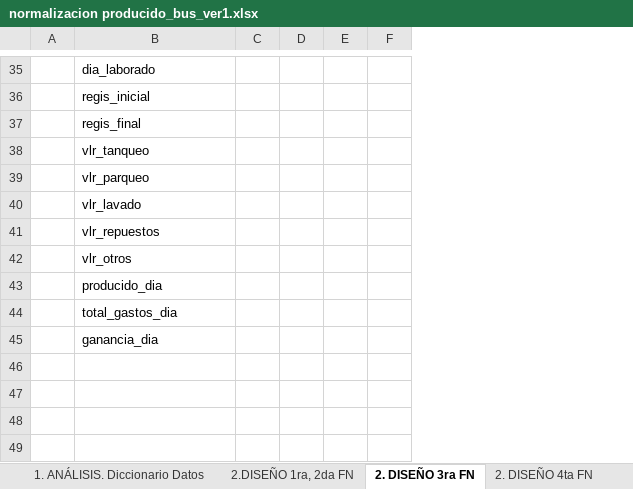
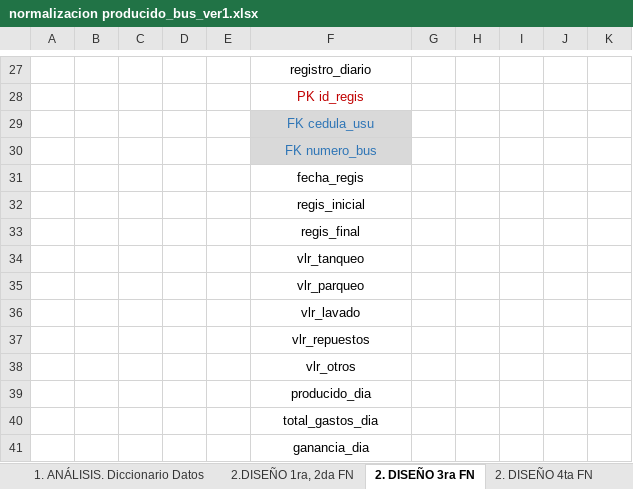
Before and after one commit to cesarausan/registrodelproducido, an Excel workbook: base_datos/normalizacion producido_bus_ver1.xlsx, sheet 2. DISEÑO 3ra FN, drawn as a sheet; only a part is shown, gaps mark what is left out; values as stored, in another font and other column widths than the file's, no borders; charts and pictures not drawn; addresses are those after the commit; the diff covers the shown part only; the diff names each change by its address in the sheet, - before the commit and + after, or states it on an @@ line.

```diff
--- a/base_datos/normalizacion producido_bus_ver1.xlsx (sheet 2. DISEÑO 3ra FN)
+++ b/base_datos/normalizacion producido_bus_ver1.xlsx (sheet 2. DISEÑO 3ra FN)
+column B, empty
+column C, empty
+column D, empty
+column E, empty
+column K, empty
-F27: dia_laborado
+F27: registro_diario
-F27 alignment: left
+F27 alignment: center
+row 28:  |  |  |  |  | PK id_regis
+row 29:  |  |  |  |  | FK cedula_usu
+row 30:  |  |  |  |  | FK numero_bus
+row 31:  |  |  |  |  | fecha_regis
-F32:F41 alignment: left
+F32:F41 alignment: center
```
Also changed, not shown: 16 added rows, 24 removed rows, 11 edited cells and cell formats elsewhere in this sheet, sheet 2. DISEÑO 4ta FN, sheet 1. ANÁLISIS. Diccionario Datos, sheet 2.DISEÑO 1ra, 2da FN, charts or pictures.
